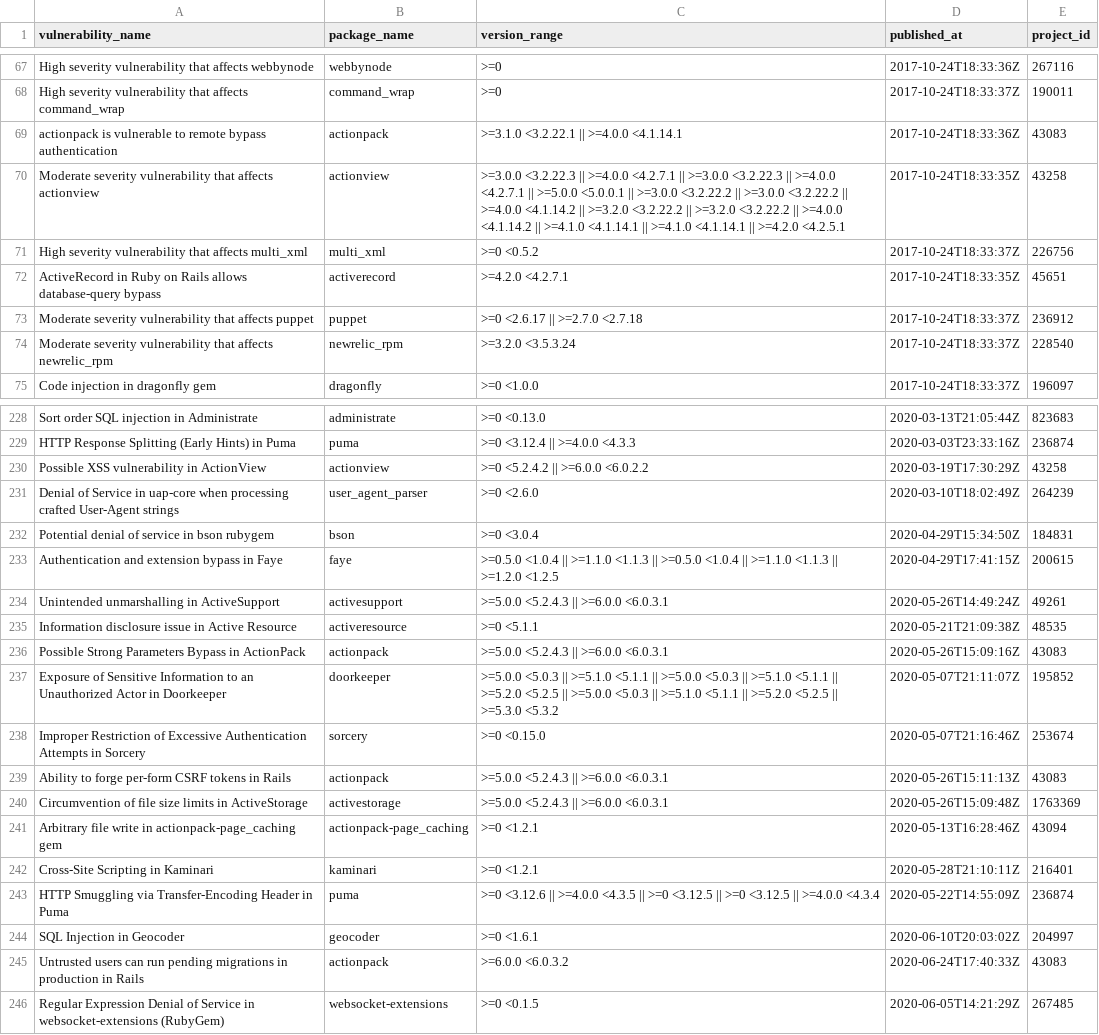
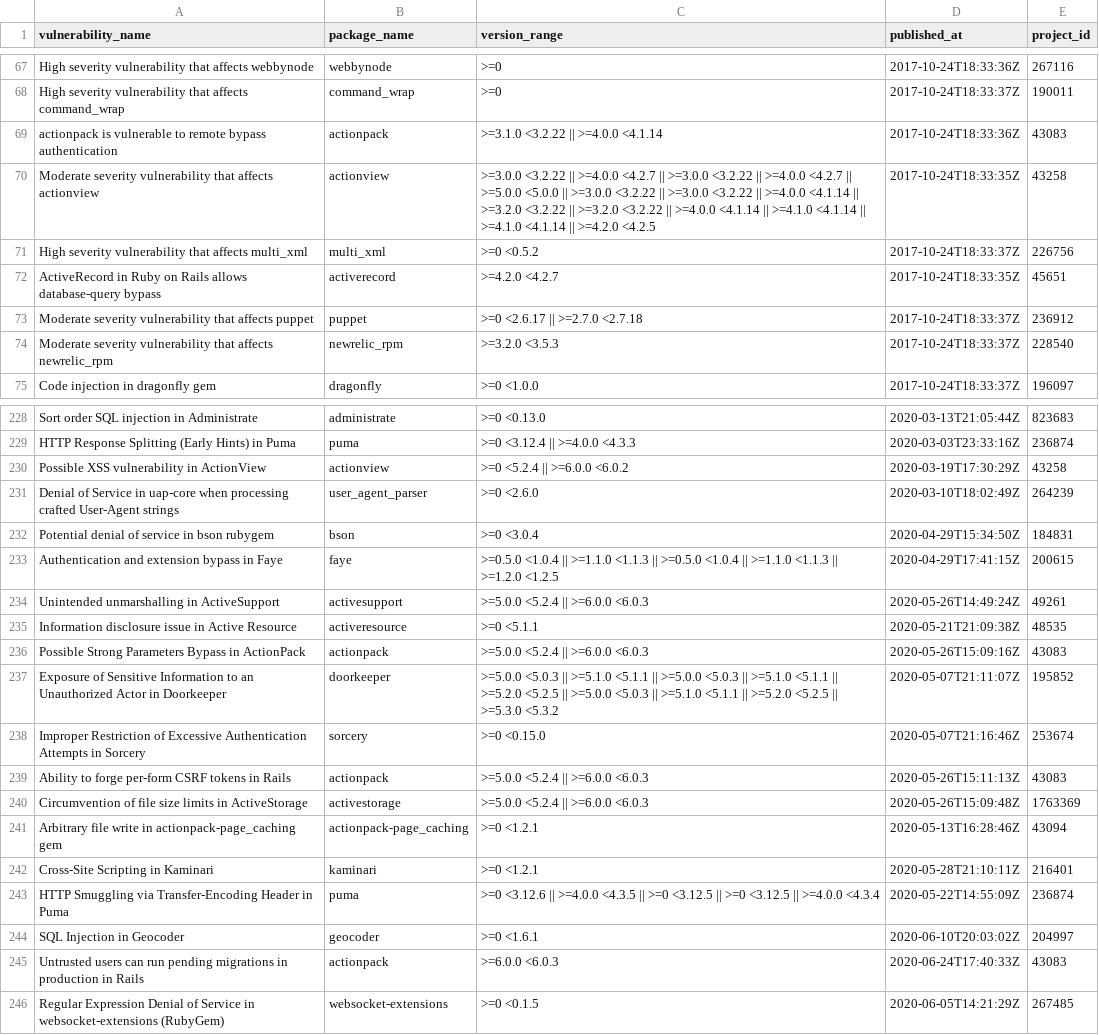
Before and after one commit to yamoyamoto/lib_network_research, a CSV file: vulnerability/rubygems_vul_data.csv, drawn as a sheet; only a part is shown, gaps mark what is left out; the diff covers the shown part only.

```diff
--- a/vulnerability/rubygems_vul_data.csv
+++ b/vulnerability/rubygems_vul_data.csv
@@ -68,8 +68,8 @@ High severity vulnerability that affects webbynode,webbynode,>=0 ,2017-10-24T18:
 High severity vulnerability that affects command_wrap,command_wrap,>=0 ,2017-10-24T18:33:37Z,190011
-actionpack is vulnerable to remote bypass authentication,actionpack,>=3.1.0 <3.2.22.1 || >=4.0.0 <4.1.14.1,2017-10-24T18:33:36Z,43083
-Moderate severity vulnerability that affects actionview,actionview,>=3.0.0 <3.2.22.3 || >=4.0.0 <4.2.7.1 || >=3.0.0 <3.2.22.3 || >=4.0.0 <4.2.7.1 || >=5.0.0 <5.0.0.1 || >=3.0.0 <3.2.22.2 || >=3.0.0 <3.2.22.2 || >=4.0.0 <4.1.14.2 || >=3.2.0 <3.2.22.2 || >=3.2.0 <3.2.22.2 || >=4.0.0 <4.1.14.2 || >=4.1.0 <4.1.14.1 || >=4.1.0 <4.1.14.1 || >=4.2.0 <4.2.5.1,2017-10-24T18:33:35Z,43258
+actionpack is vulnerable to remote bypass authentication,actionpack,>=3.1.0 <3.2.22 || >=4.0.0 <4.1.14,2017-10-24T18:33:36Z,43083
+Moderate severity vulnerability that affects actionview,actionview,>=3.0.0 <3.2.22 || >=4.0.0 <4.2.7 || >=3.0.0 <3.2.22 || >=4.0.0 <4.2.7 || >=5.0.0 <5.0.0 || >=3.0.0 <3.2.22 || >=3.0.0 <3.2.22 || >=4.0.0 <4.1.14 || >=3.2.0 <3.2.22 || >=3.2.0 <3.2.22 || >=4.0.0 <4.1.14 || >=4.1.0 <4.1.14 || >=4.1.0 <4.1.14 || >=4.2.0 <4.2.5,2017-10-24T18:33:35Z,43258
 High severity vulnerability that affects multi_xml,multi_xml,>=0 <0.5.2,2017-10-24T18:33:37Z,226756
-ActiveRecord in Ruby on Rails allows database-query bypass,activerecord,>=4.2.0 <4.2.7.1,2017-10-24T18:33:35Z,45651
+ActiveRecord in Ruby on Rails allows database-query bypass,activerecord,>=4.2.0 <4.2.7,2017-10-24T18:33:35Z,45651
 Moderate severity vulnerability that affects puppet,puppet,>=0 <2.6.17 || >=2.7.0 <2.7.18,2017-10-24T18:33:37Z,236912
-Moderate severity vulnerability that affects newrelic_rpm,newrelic_rpm,>=3.2.0 <3.5.3.24,2017-10-24T18:33:37Z,228540
+Moderate severity vulnerability that affects newrelic_rpm,newrelic_rpm,>=3.2.0 <3.5.3,2017-10-24T18:33:37Z,228540
 Code injection in dragonfly gem,dragonfly,>=0 <1.0.0,2017-10-24T18:33:37Z,196097
@@ -229,3 +229,3 @@ Sort order SQL injection in Administrate,administrate,>=0 <0.13.0,2020-03-13T21:
 HTTP Response Splitting (Early Hints) in Puma,puma,>=0 <3.12.4 || >=4.0.0 <4.3.3,2020-03-03T23:33:16Z,236874
-Possible XSS vulnerability in ActionView,actionview,>=0 <5.2.4.2 || >=6.0.0 <6.0.2.2,2020-03-19T17:30:29Z,43258
+Possible XSS vulnerability in ActionView,actionview,>=0 <5.2.4 || >=6.0.0 <6.0.2,2020-03-19T17:30:29Z,43258
 Denial of Service in uap-core when processing crafted User-Agent strings,user_agent_parser,>=0 <2.6.0,2020-03-10T18:02:49Z,264239
@@ -233,9 +233,9 @@ Potential denial of service in bson rubygem,bson,>=0 <3.0.4,2020-04-29T15:34:50Z
 Authentication and extension bypass in Faye,faye,>=0.5.0 <1.0.4 || >=1.1.0 <1.1.3 || >=0.5.0 <1.0.4 || >=1.1.0 <1.1.3 || >=1.2.0 <1.2.5,2020-04-29T17:41:15Z,200615
-Unintended unmarshalling in ActiveSupport,activesupport,>=5.0.0 <5.2.4.3 || >=6.0.0 <6.0.3.1,2020-05-26T14:49:24Z,49261
+Unintended unmarshalling in ActiveSupport,activesupport,>=5.0.0 <5.2.4 || >=6.0.0 <6.0.3,2020-05-26T14:49:24Z,49261
 Information disclosure issue in Active Resource,activeresource,>=0 <5.1.1,2020-05-21T21:09:38Z,48535
-Possible Strong Parameters Bypass in ActionPack,actionpack,>=5.0.0 <5.2.4.3 || >=6.0.0 <6.0.3.1,2020-05-26T15:09:16Z,43083
+Possible Strong Parameters Bypass in ActionPack,actionpack,>=5.0.0 <5.2.4 || >=6.0.0 <6.0.3,2020-05-26T15:09:16Z,43083
 Exposure of Sensitive Information to an Unauthorized Actor in Doorkeeper,doorkeeper,>=5.0.0 <5.0.3 || >=5.1.0 <5.1.1 || >=5.0.0 <5.0.3 || >=5.1.0 <5.1.1 || >=5.2.0 <5.2.5 || >=5.0.0 <5.0.3 || >=5.1.0 <5.1.1 || >=5.2.0 <5.2.5 || >=5.3.0 <5.3.2,2020-05-07T21:11:07Z,195852
 Improper Restriction of Excessive Authentication Attempts in Sorcery,sorcery,>=0 <0.15.0,2020-05-07T21:16:46Z,253674
-Ability to forge per-form CSRF tokens in Rails,actionpack,>=5.0.0 <5.2.4.3 || >=6.0.0 <6.0.3.1,2020-05-26T15:11:13Z,43083
-Circumvention of file size limits in ActiveStorage,activestorage,>=5.0.0 <5.2.4.3 || >=6.0.0 <6.0.3.1,2020-05-26T15:09:48Z,1763369
+Ability to forge per-form CSRF tokens in Rails,actionpack,>=5.0.0 <5.2.4 || >=6.0.0 <6.0.3,2020-05-26T15:11:13Z,43083
+Circumvention of file size limits in ActiveStorage,activestorage,>=5.0.0 <5.2.4 || >=6.0.0 <6.0.3,2020-05-26T15:09:48Z,1763369
 Arbitrary file write in actionpack-page_caching gem,actionpack-page_caching,>=0 <1.2.1,2020-05-13T16:28:46Z,43094
@@ -244,3 +244,3 @@ HTTP Smuggling via Transfer-Encoding Header in Puma,puma,>=0 <3.12.6 || >=4.0.0
 SQL Injection in Geocoder,geocoder,>=0 <1.6.1,2020-06-10T20:03:02Z,204997
-Untrusted users can run pending migrations in production in Rails,actionpack,>=6.0.0 <6.0.3.2,2020-06-24T17:40:33Z,43083
+Untrusted users can run pending migrations in production in Rails,actionpack,>=6.0.0 <6.0.3,2020-06-24T17:40:33Z,43083
 Regular Expression Denial of Service in websocket-extensions (RubyGem),websocket-extensions,>=0 <0.1.5,2020-06-05T14:21:29Z,267485
```
Also changed, not shown: 43 edited cells elsewhere in this file.
